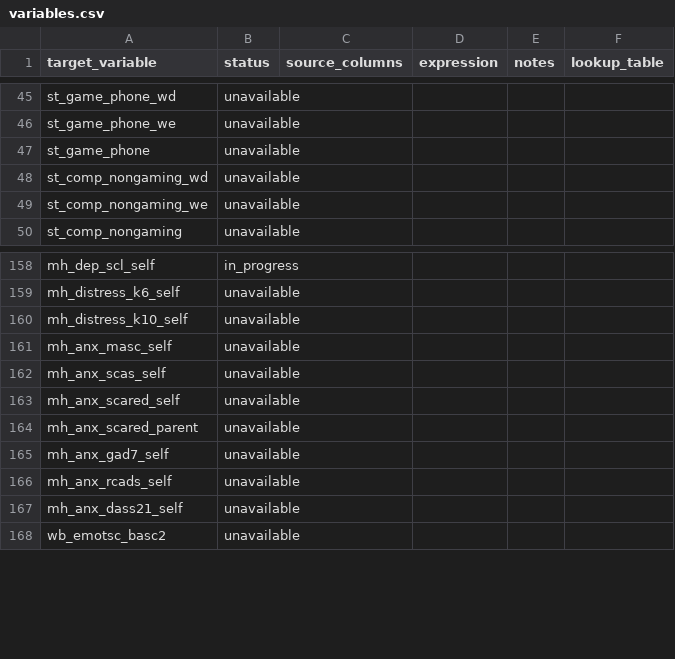
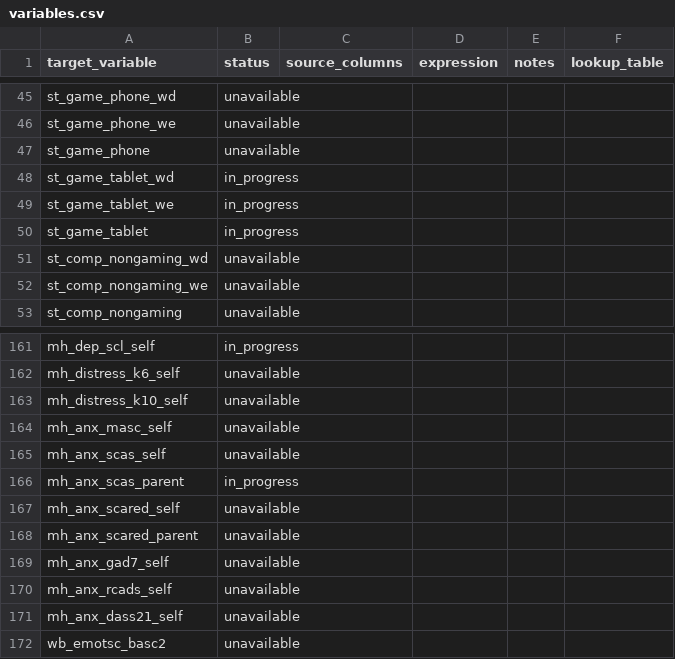
Before and after one commit to Motivation-and-Behaviour/bigger_picture, a CSV file: harmonisation/datasets/BPIPD-1528/variables.csv, drawn as a sheet; only a part is shown, gaps mark what is left out; the diff names each change by its address in the sheet, - before the commit and + after, or states it on an @@ line.

```diff
--- a/harmonisation/datasets/BPIPD-1528/variables.csv
+++ b/harmonisation/datasets/BPIPD-1528/variables.csv
+row 48: st_game_tablet_wd | in_progress
+row 49: st_game_tablet_we | in_progress
+row 50: st_game_tablet | in_progress
+row 166: mh_anx_scas_parent | in_progress
```
Also changed, not shown: harmonisation/dataschema.csv, harmonisation/datasets/BPIPD-1639/variables.csv, 11 other files.
